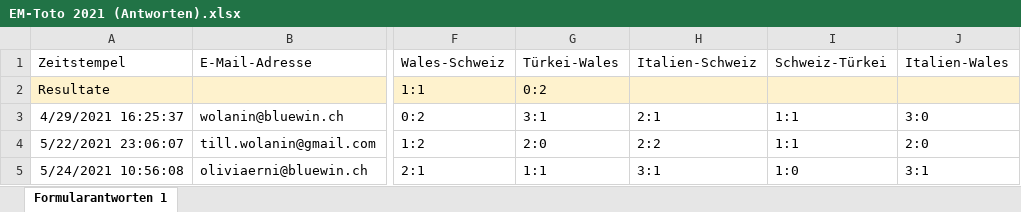
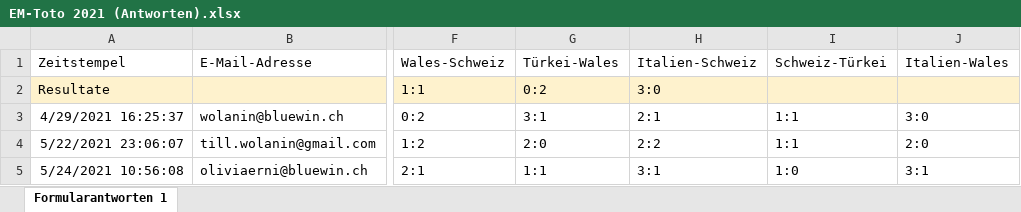
Before and after one commit to awp-finanznachrichten/em-toto-2021, an Excel workbook: Tipps/EM-Toto 2021 (Antworten).xlsx, sheet Formularantworten 1, drawn as a sheet; only a part is shown, gaps mark what is left out; values as stored, in another font and other column widths than the file's, no borders; the diff names each change by its address in the sheet, - before the commit and + after, or states it on an @@ line.

```diff
--- a/Tipps/EM-Toto 2021 (Antworten).xlsx (sheet Formularantworten 1)
+++ b/Tipps/EM-Toto 2021 (Antworten).xlsx (sheet Formularantworten 1)
-H2: (empty)
+H2: 3:0
```
Also changed, not shown: 1 other file.
